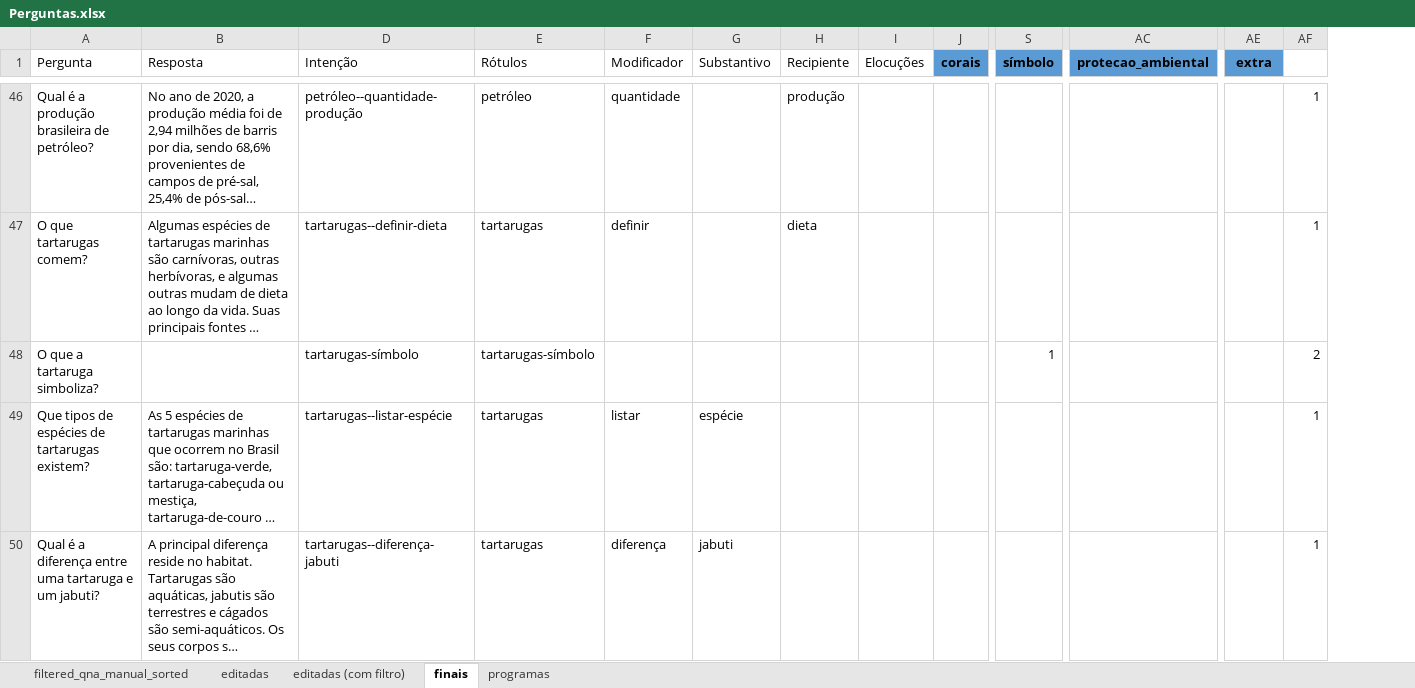
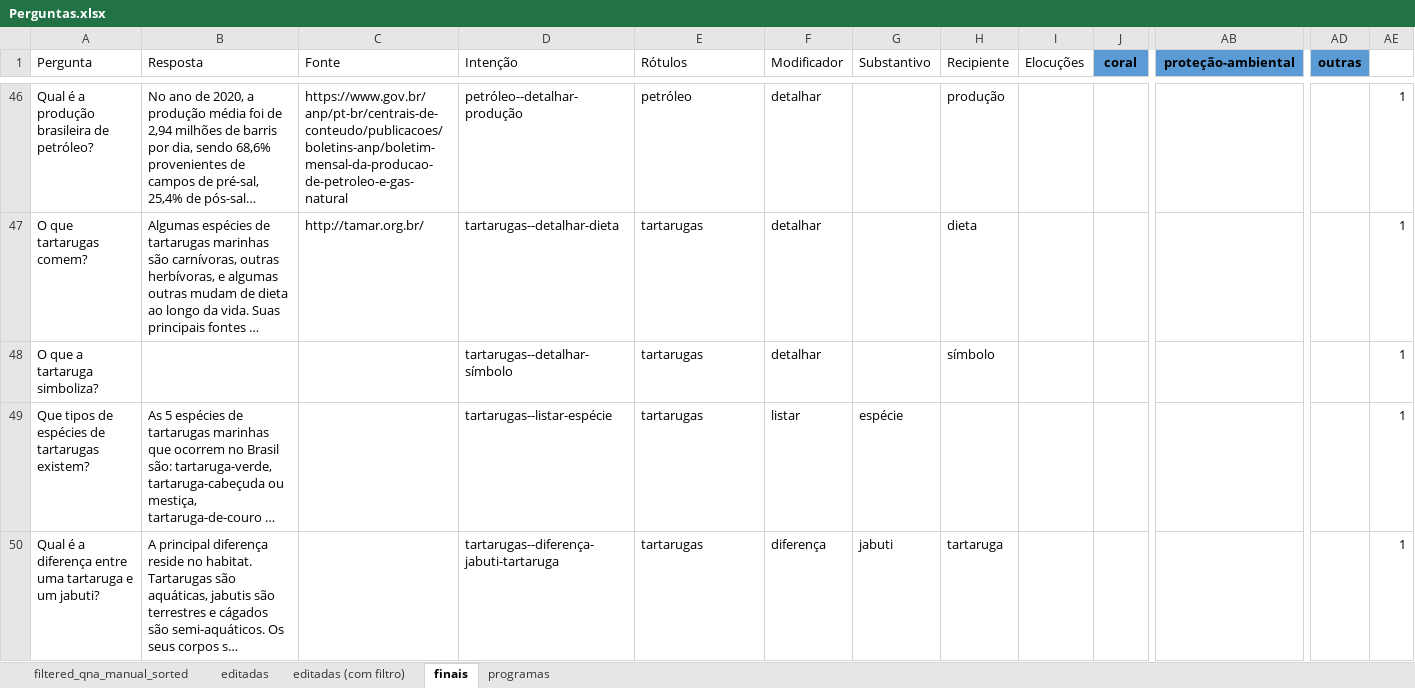
Before and after one commit to VictBenito/chatbot-Victor-Paulo, an Excel workbook: results/Perguntas.xlsx, sheet finais, drawn as a sheet; only a part is shown, gaps mark what is left out; long unchanged cells end in …; values as stored, in another font and other column widths than the file's, no borders; conditional formats not drawn; removed rows and columns are numbered as before the commit, all else as after; the diff covers the shown part only; the diff names each change by its address in the sheet, - before the commit and + after, or states it on an @@ line.

```diff
--- a/results/Perguntas.xlsx (sheet finais)
+++ b/results/Perguntas.xlsx (sheet finais)
@@ column C (Fonte) unhidden, rows 46-47: https://www.gov.br/anp/pt-br/centrais-de-conteudo/publicacoes/boletins-anp/boletim-mensal-da-producao-de-petroleo-e-gas-natural | http://tamar.org.br/ @@
-column S (símbolo), row 48: 1
-J1: corais
+J1: coral
-AB1: protecao_ambiental
+AB1: proteção-ambiental
-AD1: extra
+AD1: outras
-D46 (Intenção): petróleo--quantidade-produção
+D46 (Intenção): petróleo--detalhar-produção
-F46 (Modificador): quantidade
+F46 (Modificador): detalhar
-D47 (Intenção): tartarugas--definir-dieta
+D47 (Intenção): tartarugas--detalhar-dieta
-F47 (Modificador): definir
+F47 (Modificador): detalhar
-D48 (Intenção): tartarugas-símbolo
+D48 (Intenção): tartarugas--detalhar-símbolo
-E48 (Rótulos): tartarugas-símbolo
+E48 (Rótulos): tartarugas
-F48 (Modificador): (empty)
+F48 (Modificador): detalhar
-H48 (Recipiente): (empty)
+H48 (Recipiente): símbolo
-AE48: 2
+AE48: 1
-D50 (Intenção): tartarugas--diferença-jabuti
+D50 (Intenção): tartarugas--diferença-jabuti-tartaruga
-H50 (Recipiente): (empty)
+H50 (Recipiente): tartaruga
```
Also changed, not shown: 2 added rows, 5 removed rows, 331 edited cells and cell formats elsewhere in this sheet, formulas that keep their value, 3 other files.
